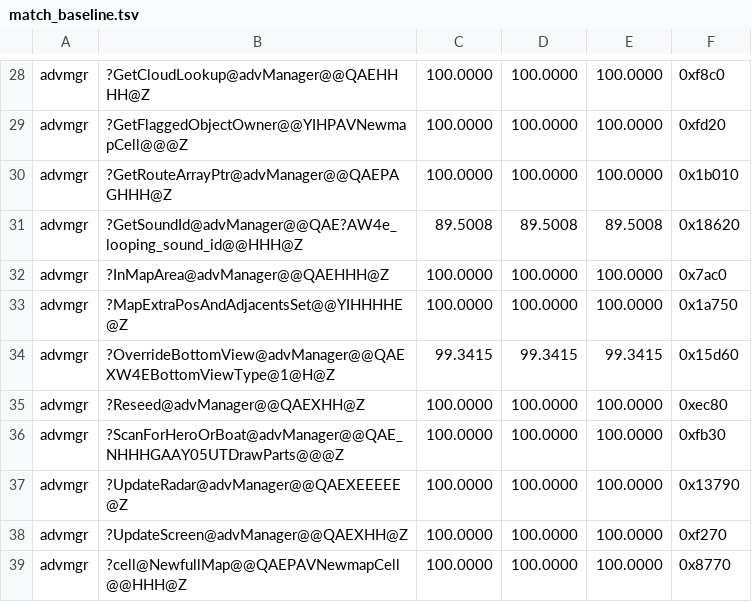
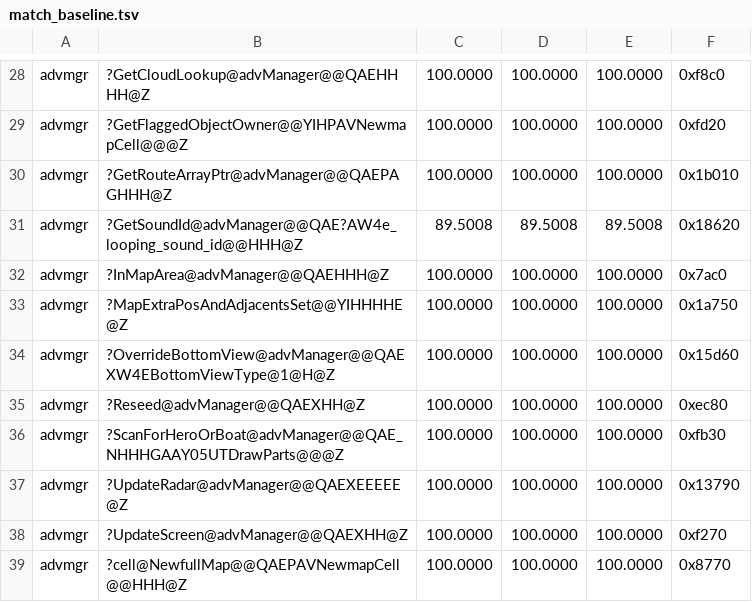
Before and after one commit to sushi-shi/homm3-decomp, a TSV file: config/match_baseline.tsv, drawn as a sheet; only a part is shown, gaps mark what is left out.

Commit message:
Match bottom view override

```diff
--- a/config/match_baseline.tsv
+++ b/config/match_baseline.tsv
@@ -33,3 +33,3 @@ advmgr	?InMapArea@advManager@@QAEHHH@Z	100.0000	100.0000	100.0000	0x7ac0
 advmgr	?MapExtraPosAndAdjacentsSet@@YIHHHHE@Z	100.0000	100.0000	100.0000	0x1a750
-advmgr	?OverrideBottomView@advManager@@QAEXW4EBottomViewType@1@H@Z	99.3415	99.3415	99.3415	0x15d60
+advmgr	?OverrideBottomView@advManager@@QAEXW4EBottomViewType@1@H@Z	100.0000	100.0000	100.0000	0x15d60
 advmgr	?Reseed@advManager@@QAEXHH@Z	100.0000	100.0000	100.0000	0xec80
```
Also changed, not shown: 2 other files.
